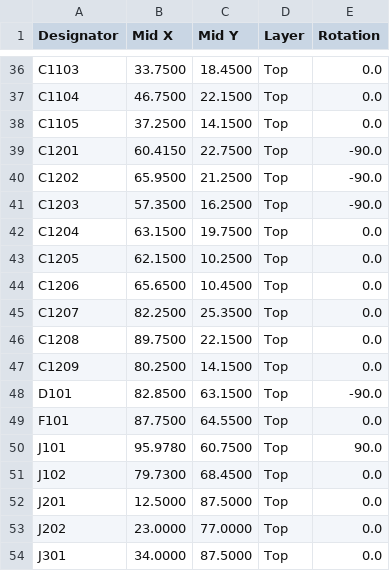
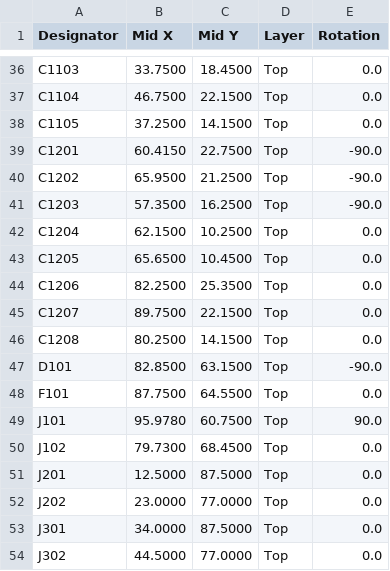
Before and after one commit to gallicchio/AMOD-and-RFMOD, a CSV file: out/amod_a/amod_a_cpl_jlcpcb_upload.csv, drawn as a sheet; only a part is shown, gaps mark what is left out; the shorter side is filled out with more unchanged rows.

```diff
--- a/out/amod_a/amod_a_cpl_jlcpcb_upload.csv
+++ b/out/amod_a/amod_a_cpl_jlcpcb_upload.csv
@@ -41,8 +41,7 @@ C1202,65.9500,21.2500,Top,-90.0
 C1203,57.3500,16.2500,Top,-90.0
-C1204,63.1500,19.7500,Top,0.0
-C1205,62.1500,10.2500,Top,0.0
-C1206,65.6500,10.4500,Top,0.0
-C1207,82.2500,25.3500,Top,0.0
-C1208,89.7500,22.1500,Top,0.0
-C1209,80.2500,14.1500,Top,0.0
+C1204,62.1500,10.2500,Top,0.0
+C1205,65.6500,10.4500,Top,0.0
+C1206,82.2500,25.3500,Top,0.0
+C1207,89.7500,22.1500,Top,0.0
+C1208,80.2500,14.1500,Top,0.0
 D101,82.8500,63.1500,Top,-90.0
```
Also changed, not shown: out/amod_a/amod_a_bom_costed.csv, out/amod_a/amod_a_bom_jlcpcb_upload.csv, 43 other files.
